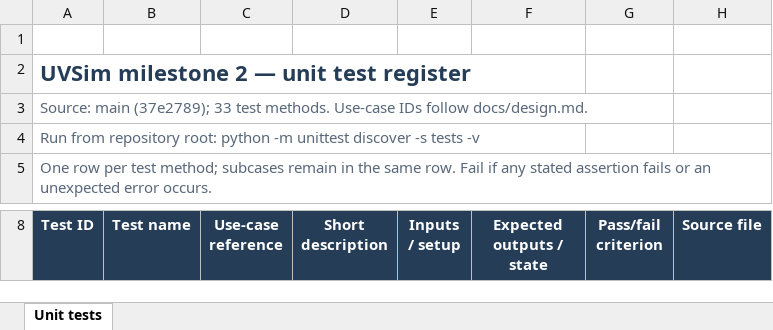
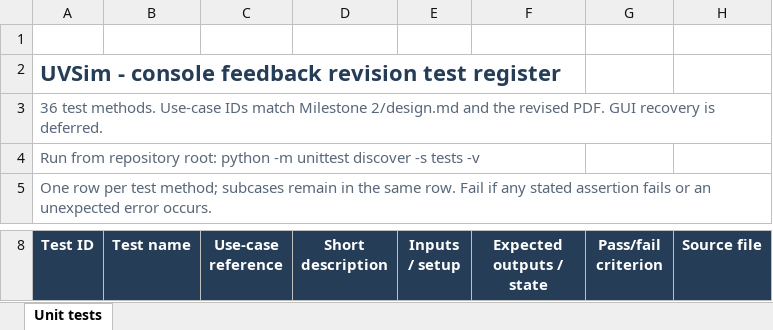
Before and after one commit to hchatwin-uvu/UVSim, an Excel workbook: Milestone 2/UVSim-Milestone-2-Unit-Tests.xlsx, sheet Unit tests, drawn as a sheet; only a part is shown, gaps mark what is left out; values as stored, in another font and other column widths than the file's, no borders; table styles not drawn; the diff covers the shown part only; the diff names each change by its address in the sheet, - before the commit and + after, or states it on an @@ line.

Commit message:
Fix Milestone 2 feedback and document deferred GUI work

```diff
--- a/Milestone 2/UVSim-Milestone-2-Unit-Tests.xlsx (sheet Unit tests)
+++ b/Milestone 2/UVSim-Milestone-2-Unit-Tests.xlsx (sheet Unit tests)
-A2 (Test ID): UVSim milestone 2 — unit test register
+A2 (Test ID): UVSim - console feedback revision test register
-A3 (Test ID): Source: main (37e2789); 33 test methods. Use-case IDs follow docs/design.md.
+A3 (Test ID): 36 test methods. Use-case IDs match Milestone 2/design.md and the revised PDF. GUI recovery is deferred.
```
Also changed, not shown: 3 added rows and 7 edited cells elsewhere in this sheet, 17 other files.
